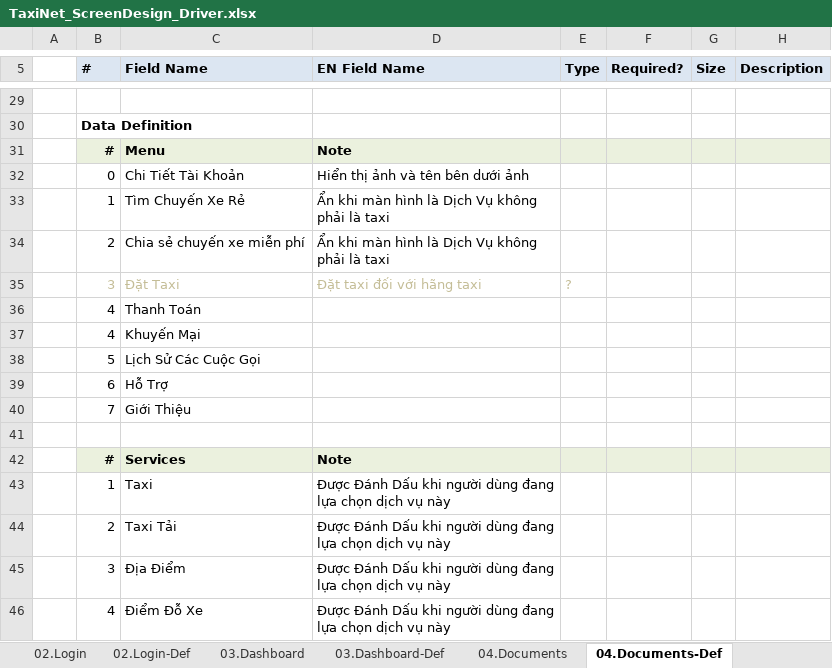
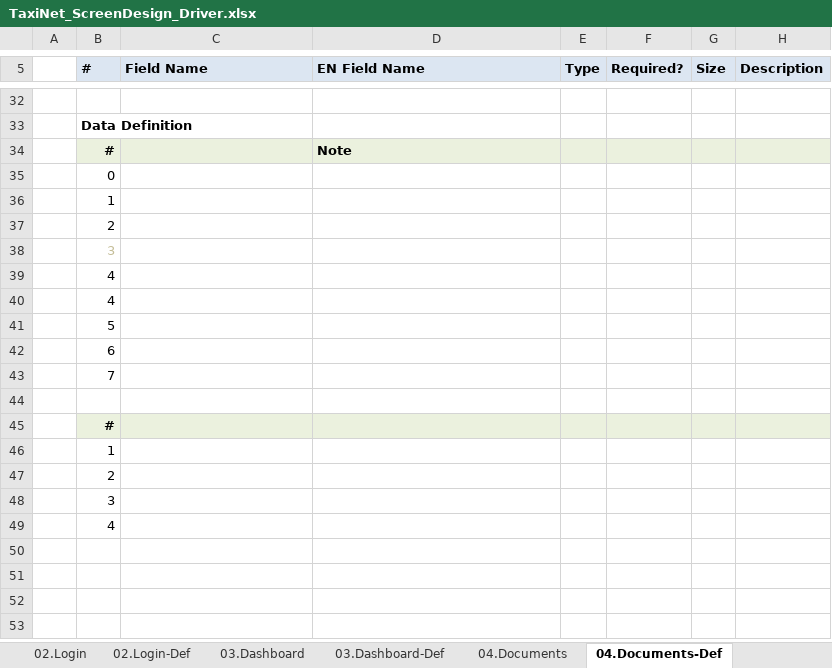
Before and after one commit to sangnvus/tns-project, an Excel workbook: WIP/Documents/Requirements/Mockup/Web/TaxiNet_ScreenDesign_Driver.xlsx, sheet 04.Documents-Def, drawn as a sheet; only a part is shown, gaps mark what is left out; values as stored, in another font and other column widths than the file's, no borders; removed rows and columns are numbered as before the commit, all else as after; the diff covers the shown part only; the diff names each change by its address in the sheet, - before the commit and + after, or states it on an @@ line.

```diff
--- a/WIP/Documents/Requirements/Mockup/Web/TaxiNet_ScreenDesign_Driver.xlsx (sheet 04.Documents-Def)
+++ b/WIP/Documents/Requirements/Mockup/Web/TaxiNet_ScreenDesign_Driver.xlsx (sheet 04.Documents-Def)
-C34 (Field Name): Menu
+C34 (Field Name): (empty)
-row 32:  | 0 | Chi Tiết Tài Khoản | Hiển thị ảnh và tên bên dưới ảnh
-row 33:  | 1 | Tìm Chuyến Xe Rẻ | Ẩn khi màn hình là Dịch Vụ không phải là taxi
-row 34:  | 2 | Chia sẻ chuyến xe miễn phí | Ẩn khi màn hình là Dịch Vụ không phải là taxi
-row 35:  | 3 | Đặt Taxi | Đặt taxi đối với hãng taxi | ?
-row 36:  | 4 | Thanh Toán
-row 37:  | 4 | Khuyến Mại
-row 38:  | 5 | Lịch Sử Các Cuộc Gọi
-row 39:  | 6 | Hỗ Trợ
-row 40:  | 7 | Giới Thiệu
+row 35:  | 0
+row 36:  | 1
+row 37:  | 2
+row 38:  | 3
+row 39:  | 4
+row 40:  | 4
+row 41:  | 5
+row 42:  | 6
+row 43:  | 7
-row 42:  | # | Services | Note
-row 43:  | 1 | Taxi | Được Đánh Dấu khi người dùng đang lựa chọn dịch vụ này
-row 44:  | 2 | Taxi Tải | Được Đánh Dấu khi người dùng đang lựa chọn dịch vụ này
-row 45:  | 3 | Địa Điểm | Được Đánh Dấu khi người dùng đang lựa chọn dịch vụ này
-row 46:  | 4 | Điểm Đỗ Xe | Được Đánh Dấu khi người dùng đang lựa chọn dịch vụ này
+row 45:  | #
+row 46:  | 1
+row 47:  | 2
+row 48:  | 3
+row 49:  | 4
```
Also changed, not shown: 9 added rows, 6 removed rows and 105 edited cells elsewhere in this sheet, sheet 03.Dashboard-Def, sheet 05.TripInvoices-Def, sheet 02.Login-Def, sheet 01.DriverHome, other sheet tabs, charts or pictures.
